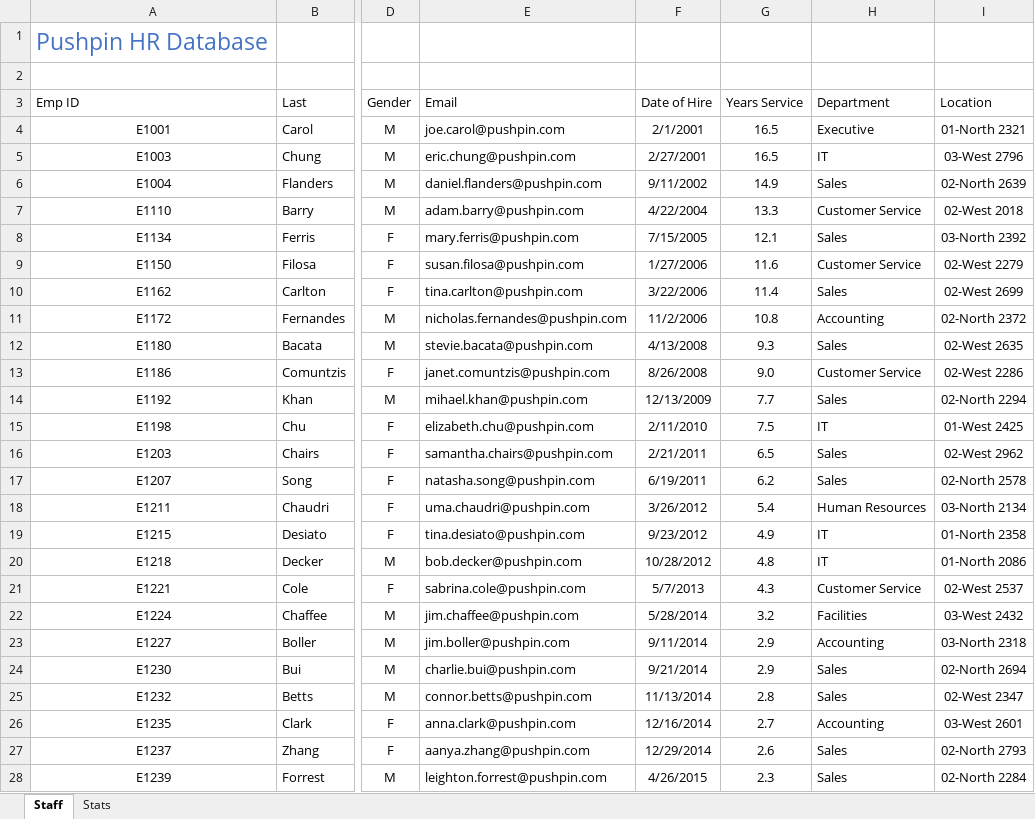
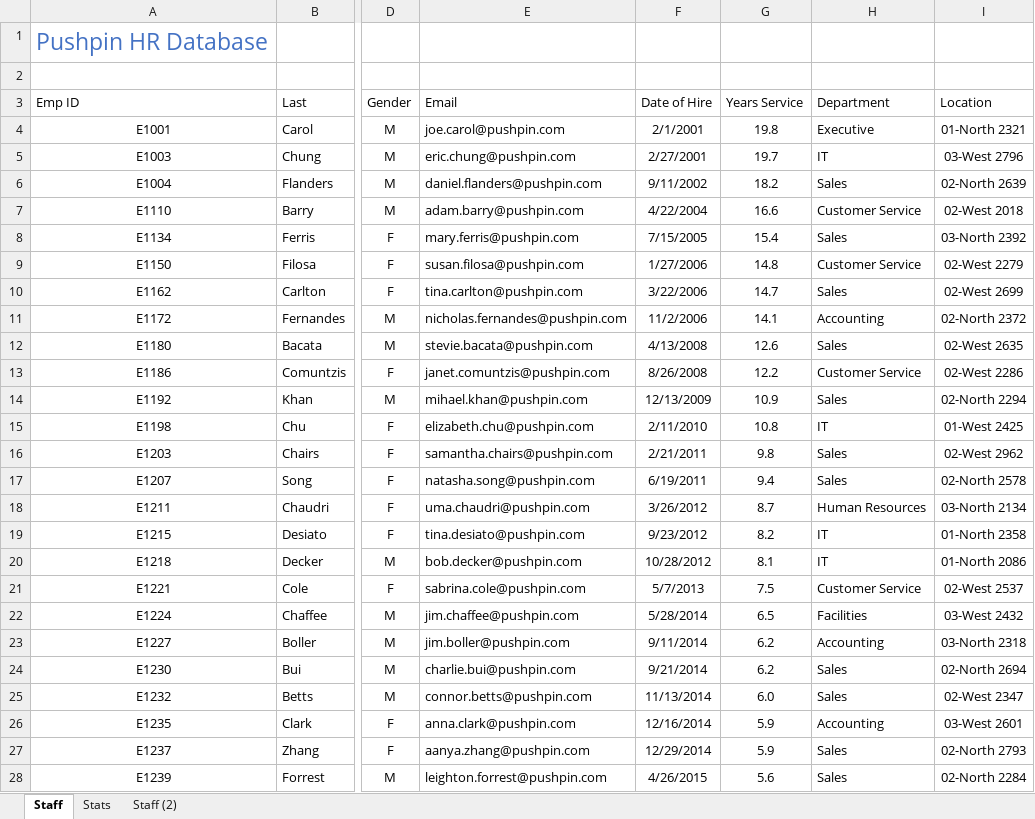
Before and after one commit to SandeepTukkunor/100_Days_Of_Code, an Excel workbook: Visualization/Excel Specialization/Excel Skills for Business Intermediate I/Week 5/W5_V5 ConvertAndSubtotal.xlsx, sheet Staff, drawn as a sheet; only a part is shown, gaps mark what is left out; values as stored, in another font and other column widths than the file's, no borders; conditional formats and table styles not drawn; the diff covers the shown part only; the diff names each change by its address in the sheet, - before the commit and + after, or states it on an @@ line.

```diff
--- a/Visualization/Excel Specialization/Excel Skills for Business Intermediate I/Week 5/W5_V5 ConvertAndSubtotal.xlsx (sheet Staff)
+++ b/Visualization/Excel Specialization/Excel Skills for Business Intermediate I/Week 5/W5_V5 ConvertAndSubtotal.xlsx (sheet Staff)
+sheet tab: Staff (2)
-G4 (Years Service): 16.5
+G4 (Years Service): 19.8
-G5 (Years Service): 16.5
+G5 (Years Service): 19.7
-G6 (Years Service): 14.9
+G6 (Years Service): 18.2
-G7 (Years Service): 13.3
+G7 (Years Service): 16.6
-G8 (Years Service): 12.1
+G8 (Years Service): 15.4
-G9 (Years Service): 11.6
+G9 (Years Service): 14.8
-G10 (Years Service): 11.4
+G10 (Years Service): 14.7
-G11 (Years Service): 10.8
+G11 (Years Service): 14.1
-G12 (Years Service): 9.3
+G12 (Years Service): 12.6
-G13 (Years Service): 9.0
+G13 (Years Service): 12.2
-G14 (Years Service): 7.7
+G14 (Years Service): 10.9
-G15 (Years Service): 7.5
+G15 (Years Service): 10.8
-G16 (Years Service): 6.5
+G16 (Years Service): 9.8
-G17 (Years Service): 6.2
+G17 (Years Service): 9.4
-G18 (Years Service): 5.4
+G18 (Years Service): 8.7
-G19 (Years Service): 4.9
+G19 (Years Service): 8.2
-G20 (Years Service): 4.8
+G20 (Years Service): 8.1
-G21 (Years Service): 4.3
+G21 (Years Service): 7.5
-G22 (Years Service): 3.2
+G22 (Years Service): 6.5
-G23:G24 (Years Service): 2.9
+G23:G24 (Years Service): 6.2
-G25 (Years Service): 2.8
+G25 (Years Service): 6.0
-G26 (Years Service): 2.7
+G26 (Years Service): 5.9
-G27 (Years Service): 2.6
+G27 (Years Service): 5.9
-G28 (Years Service): 2.3
+G28 (Years Service): 5.6
```
Also changed, not shown: 12 edited cells elsewhere in this sheet, sheet Stats, charts or pictures, Visualization/Excel Specialization/Excel Skills for Business Intermediate I/Week 5/W5_V2 WorkingWithTables2.xlsx, Visualization/Excel Specialization/Excel Skills for Business Intermediate I/Week 5/W5_V3 SortingAndFiltering.xlsx, 1 other file.
